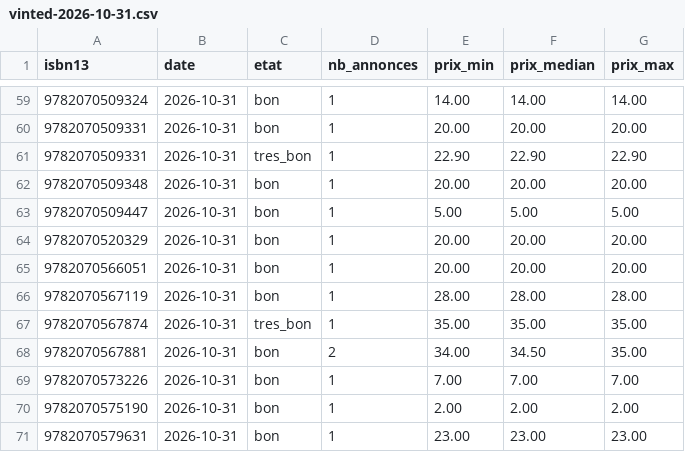
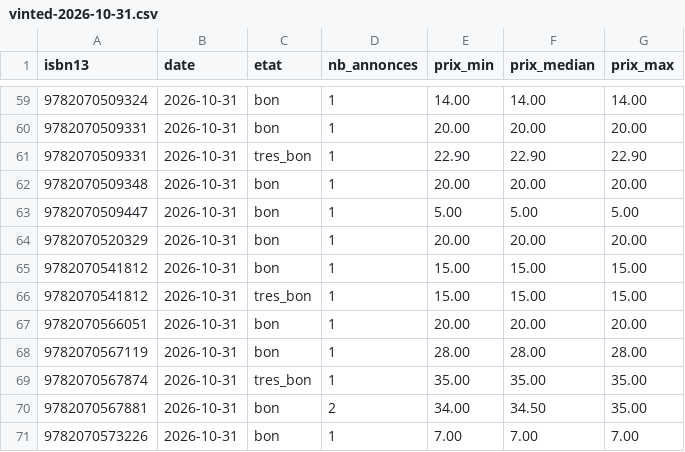
Before and after one commit to loliba92/LDVELH, a CSV file: data/raw/occasion/vinted-2026-10-31.csv, drawn as a sheet; only a part is shown, gaps mark what is left out; the shorter side is filled out with more unchanged rows.

```diff
--- a/data/raw/occasion/vinted-2026-10-31.csv
+++ b/data/raw/occasion/vinted-2026-10-31.csv
@@ -64,2 +64,4 @@ isbn13,date,etat,nb_annonces,prix_min,prix_median,prix_max
 9782070520329,2026-10-31,bon,1,20.00,20.00,20.00
+9782070541812,2026-10-31,bon,1,15.00,15.00,15.00
+9782070541812,2026-10-31,tres_bon,1,15.00,15.00,15.00
 9782070566051,2026-10-31,bon,1,20.00,20.00,20.00
```
Also changed, not shown: data/raw/occasion/annonces-vinted-2026-10-31.csv, 10 other files.
